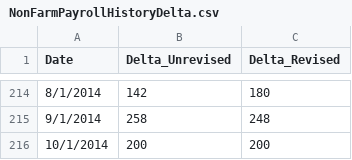
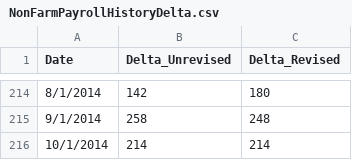
Before and after one commit to gorilazz/BP, a CSV file: NFP/GroundTruth/NonFarmPayrollHistoryDelta.csv, drawn as a sheet; only a part is shown, gaps mark what is left out.

```diff
--- a/NFP/GroundTruth/NonFarmPayrollHistoryDelta.csv
+++ b/NFP/GroundTruth/NonFarmPayrollHistoryDelta.csv
@@ -215,2 +215,2 @@ Date,Delta_Unrevised,Delta_Revised
 9/1/2014,258,248
-10/1/2014,200,200
+10/1/2014,214,214
```
Also changed, not shown: NFP/Model/201410/experiments_AR_Social_Model_13_median_bestmodels_bootstrapping.csv, 3 other files.
